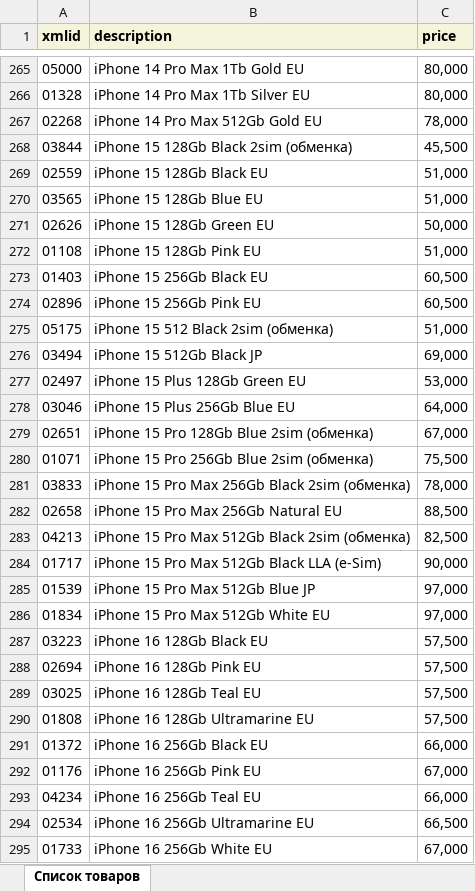
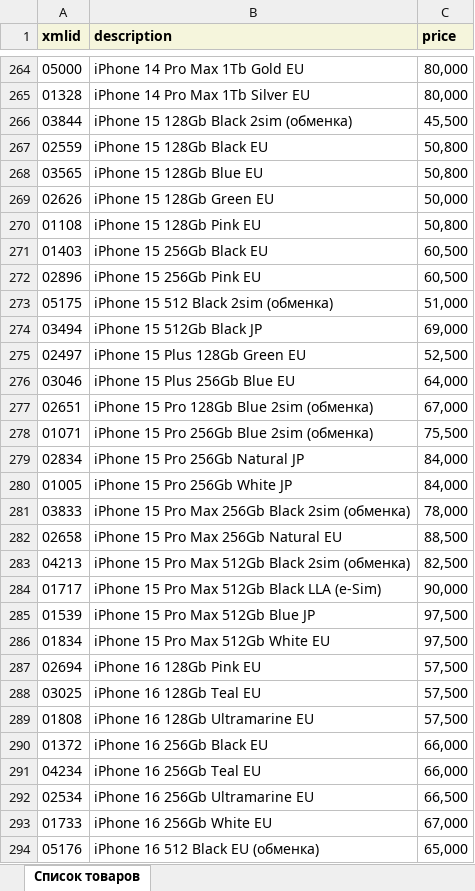
Before and after one commit to VersedJuggler/TechBot, an Excel workbook: latest_catalog.xlsx, sheet Список товаров, drawn as a sheet; only a part is shown, gaps mark what is left out; the shorter side is filled out with more unchanged rows; values as stored, in another font and other column widths than the file's, no borders; removed rows and columns are numbered as before the commit, all else as after; the diff covers the shown part only; the diff names each change by its address in the sheet, - before the commit and + after, or states it on an @@ line.

```diff
--- a/latest_catalog.xlsx (sheet Список товаров)
+++ b/latest_catalog.xlsx (sheet Список товаров)
-row 267: 02268 | iPhone 14 Pro Max 512Gb Gold EU | 78,000
-C267:C268 (price): 51,000
+C267:C268 (price): 50,800
-C270 (price): 51,000
+C270 (price): 50,800
-C275 (price): 53,000
+C275 (price): 52,500
+row 279: 02834 | iPhone 15 Pro 256Gb Natural JP | 84,000
+row 280: 01005 | iPhone 15 Pro 256Gb White JP | 84,000
-C285:C286 (price): 97,000
+C285:C286 (price): 97,500
-row 287: 03223 | iPhone 16 128Gb Black EU | 57,500
-row 292: 01176 | iPhone 16 256Gb Pink EU | 67,000
```
Also changed, not shown: 18 added rows, 32 removed rows and 34 edited cells elsewhere in this sheet, 3 other files.
